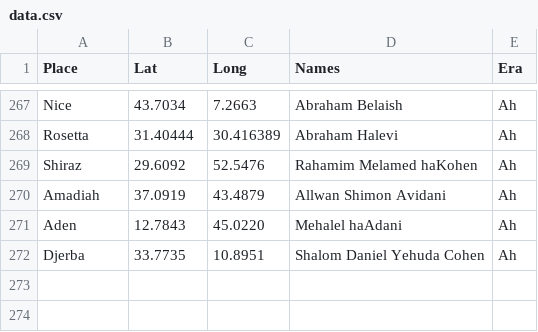
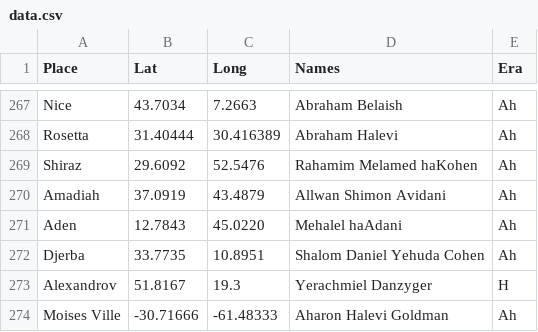
Before and after one commit to shlomo232/RabbiMap, a CSV file: data.csv, drawn as a sheet; only a part is shown, gaps mark what is left out; the diff names each change by its address in the sheet, - before the commit and + after, or states it on an @@ line.

Commit message:
sephardim

```diff
--- a/data.csv
+++ b/data.csv
+row 273: Alexandrov | 51.8167 | 19.3 | Yerachmiel Danzyger | H
+row 274: Moises Ville | -30.71666 | -61.48333 | Aharon Halevi Goldman | Ah
```
